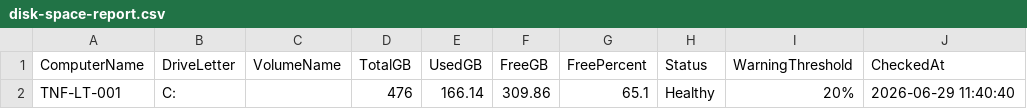
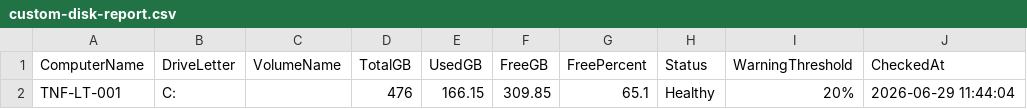
Before and after one commit to xDarkN/it-automation-scripts, a CSV file: output-samples/custom-disk-report.csv (was output-samples/disk-space-report.csv), drawn as a sheet.

```diff
--- a/output-samples/disk-space-report.csv
+++ b/output-samples/custom-disk-report.csv
@@ -1,2 +1,2 @@
 "ComputerName","DriveLetter","VolumeName","TotalGB","UsedGB","FreeGB","FreePercent","Status","WarningThreshold","CheckedAt"
-"TNF-LT-001","C:","","476","166.14","309.86","65.1","Healthy","20%","2026-06-29 11:40:40"
+"TNF-LT-001","C:","","476","166.15","309.85","65.1","Healthy","20%","2026-06-29 11:44:04"
```
Also changed, not shown: 3 other files.
